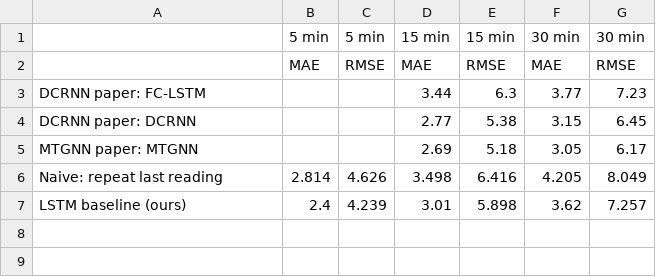
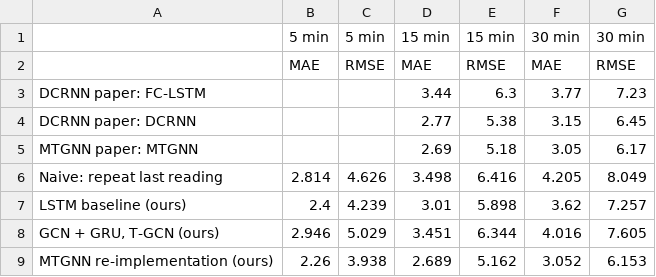
Before and after one commit to AhmadBaabod/SIREN, a CSV file: traffic_predictor/results.csv, drawn as a sheet; the diff names each change by its address in the sheet, - before the commit and + after, or states it on an @@ line.

```diff
--- a/traffic_predictor/results.csv
+++ b/traffic_predictor/results.csv
+row 8: GCN + GRU, T-GCN (ours) | 2.946 | 5.029 | 3.451 | 6.344 | 4.016 | 7.605
+row 9: MTGNN re-implementation (ours) | 2.26 | 3.938 | 2.689 | 5.162 | 3.052 | 6.153
```
Also changed, not shown: 12 other files.
